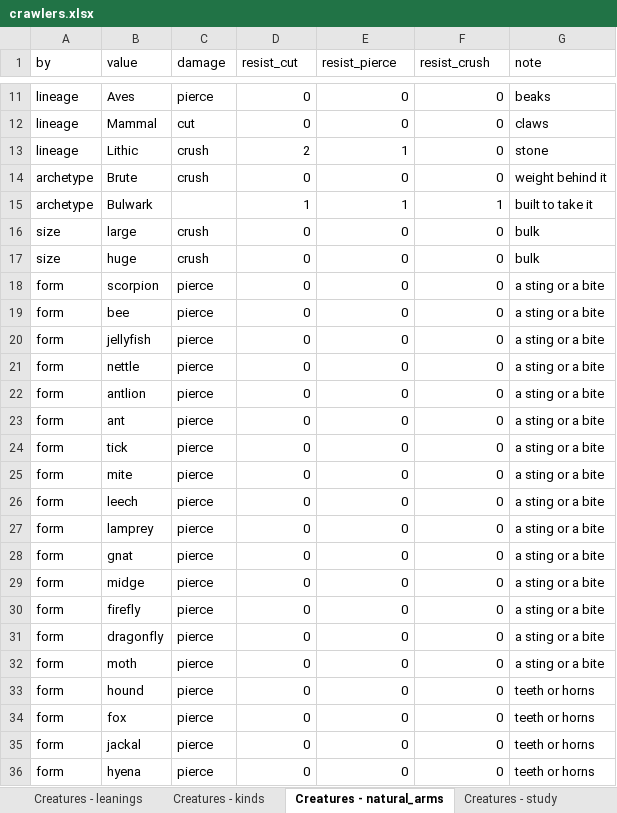
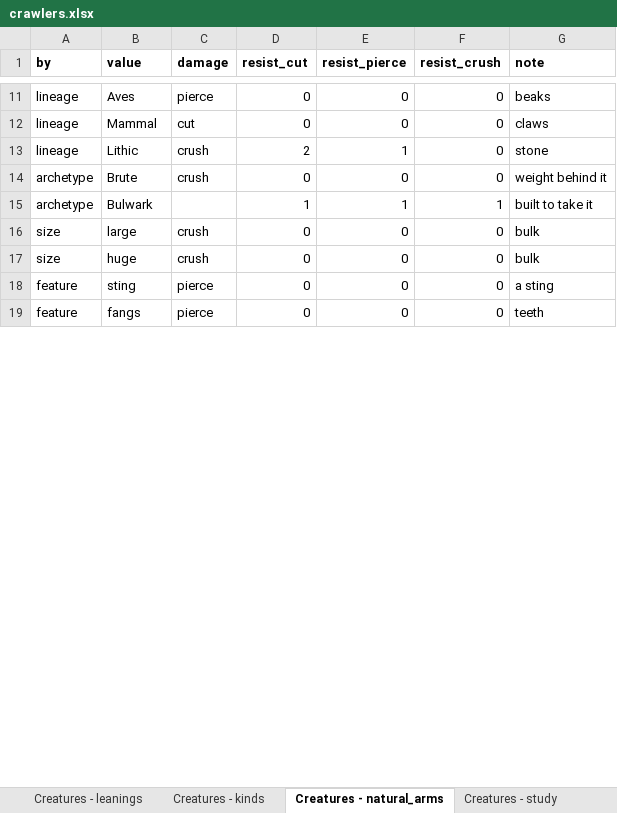
Before and after one commit to myrmecbruh/Project-Crawlers, an Excel workbook: crawlers.xlsx, sheet Creatures - natural_arms, drawn as a sheet; only a part is shown, gaps mark what is left out; values as stored, in another font and other column widths than the file's, no borders; removed rows and columns are numbered as before the commit, all else as after; the diff covers the shown part only; the diff names each change by its address in the sheet, - before the commit and + after, or states it on an @@ line.

```diff
--- a/crawlers.xlsx (sheet Creatures - natural_arms)
+++ b/crawlers.xlsx (sheet Creatures - natural_arms)
-A1:G1 bold: off
+A1:G1 bold: on
-row 18: form | scorpion | pierce | 0 | 0 | 0 | a sting or a bite
-row 19: form | bee | pierce | 0 | 0 | 0 | a sting or a bite
-row 20: form | jellyfish | pierce | 0 | 0 | 0 | a sting or a bite
-row 21: form | nettle | pierce | 0 | 0 | 0 | a sting or a bite
-row 22: form | antlion | pierce | 0 | 0 | 0 | a sting or a bite
-row 23: form | ant | pierce | 0 | 0 | 0 | a sting or a bite
-row 24: form | tick | pierce | 0 | 0 | 0 | a sting or a bite
-row 25: form | mite | pierce | 0 | 0 | 0 | a sting or a bite
-row 26: form | leech | pierce | 0 | 0 | 0 | a sting or a bite
-row 27: form | lamprey | pierce | 0 | 0 | 0 | a sting or a bite
-A18 (by): form
+A18 (by): feature
-B18 (value): gnat
+B18 (value): sting
-G18 (note): a sting or a bite
+G18 (note): a sting
-row 29: form | midge | pierce | 0 | 0 | 0 | a sting or a bite
-row 30: form | firefly | pierce | 0 | 0 | 0 | a sting or a bite
-row 31: form | dragonfly | pierce | 0 | 0 | 0 | a sting or a bite
-row 32: form | moth | pierce | 0 | 0 | 0 | a sting or a bite
-row 33: form | hound | pierce | 0 | 0 | 0 | teeth or horns
-row 34: form | fox | pierce | 0 | 0 | 0 | teeth or horns
-row 35: form | jackal | pierce | 0 | 0 | 0 | teeth or horns
-A19 (by): form
+A19 (by): feature
-B19 (value): hyena
+B19 (value): fangs
-G19 (note): teeth or horns
+G19 (note): teeth
```
Also changed, not shown: 4 added rows, 24 removed rows and 26 edited cells elsewhere in this sheet, sheet Creatures - kinds, 3 other files.
